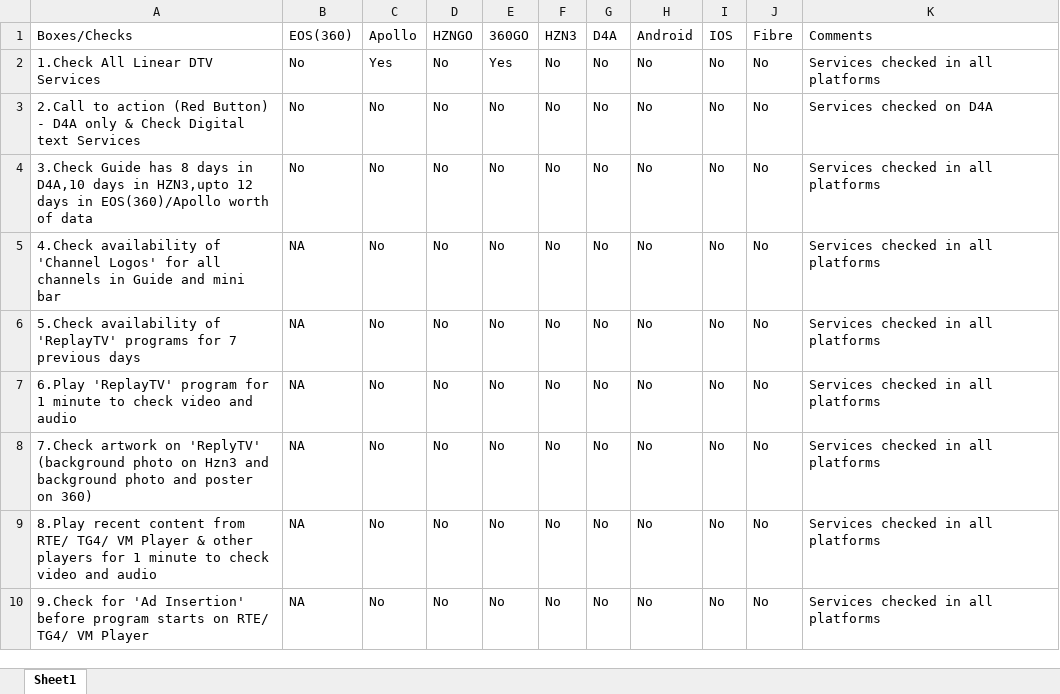
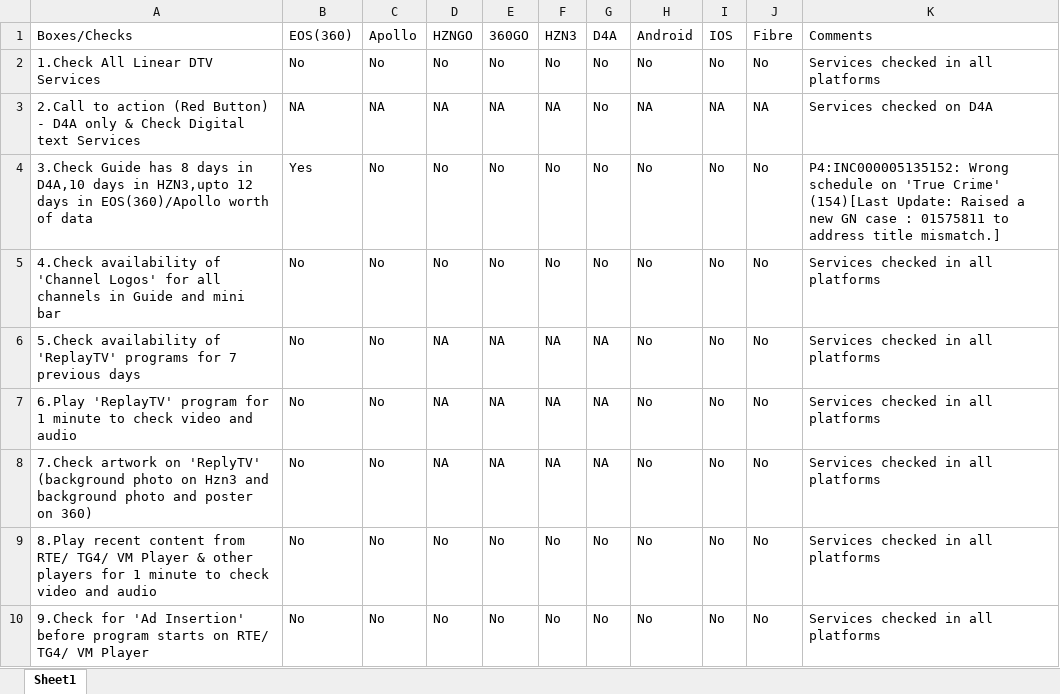
Before and after one commit to mine-nandha/nosdhealthcheck, an Excel workbook: excel.xlsx, sheet Sheet1, drawn as a sheet; only a part is shown; values as stored, in another font and other column widths than the file's, no borders; the diff covers the shown part only; the diff names each change by its address in the sheet, - before the commit and + after, or states it on an @@ line.

```diff
--- a/excel.xlsx (sheet Sheet1)
+++ b/excel.xlsx (sheet Sheet1)
-C2 (Apollo): Yes
+C2 (Apollo): No
-E2 (360GO): Yes
+E2 (360GO): No
-B3 (EOS(360)): No
+B3 (EOS(360)): NA
-C3 (Apollo): No
+C3 (Apollo): NA
-D3 (HZNGO): No
+D3 (HZNGO): NA
-E3 (360GO): No
+E3 (360GO): NA
-F3 (HZN3): No
+F3 (HZN3): NA
-H3 (Android): No
+H3 (Android): NA
-I3 (IOS): No
+I3 (IOS): NA
-J3 (Fibre): No
+J3 (Fibre): NA
-B4 (EOS(360)): No
+B4 (EOS(360)): Yes
-K4 (Comments): Services checked in all platforms
+K4 (Comments): P4:INC000005135152: Wrong schedule on 'True Crime' (154)[Last Update: Raised a new GN case : 01575811 to address title mismatch.]
-B5:B10 (EOS(360)): NA
+B5:B10 (EOS(360)): No
-D6:D8 (HZNGO): No
+D6:D8 (HZNGO): NA
-E6:E8 (360GO): No
+E6:E8 (360GO): NA
-F6:F8 (HZN3): No
+F6:F8 (HZN3): NA
-G6:G8 (D4A): No
+G6:G8 (D4A): NA
```
Also changed, not shown: 26 edited cells elsewhere in this sheet, 8 other files.
